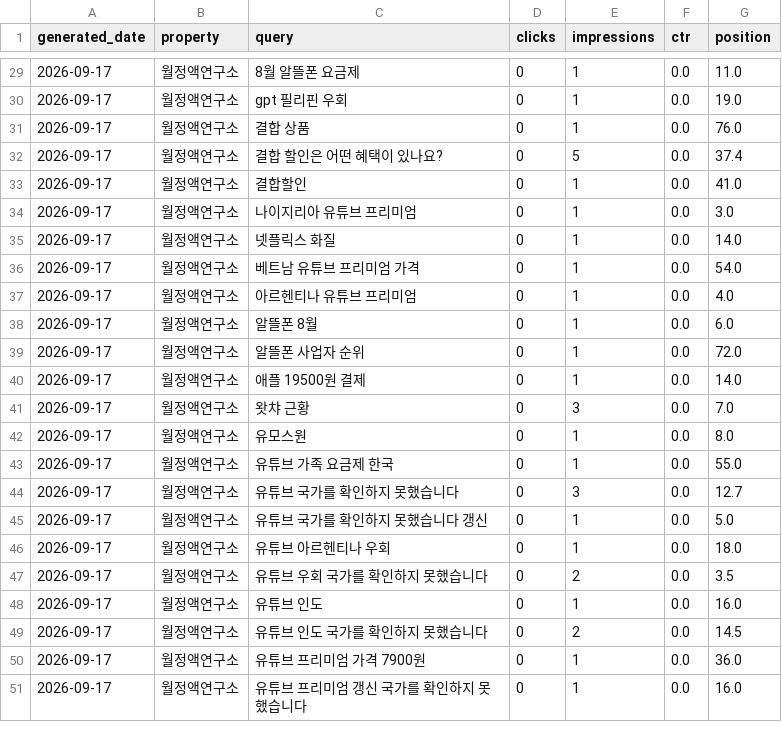
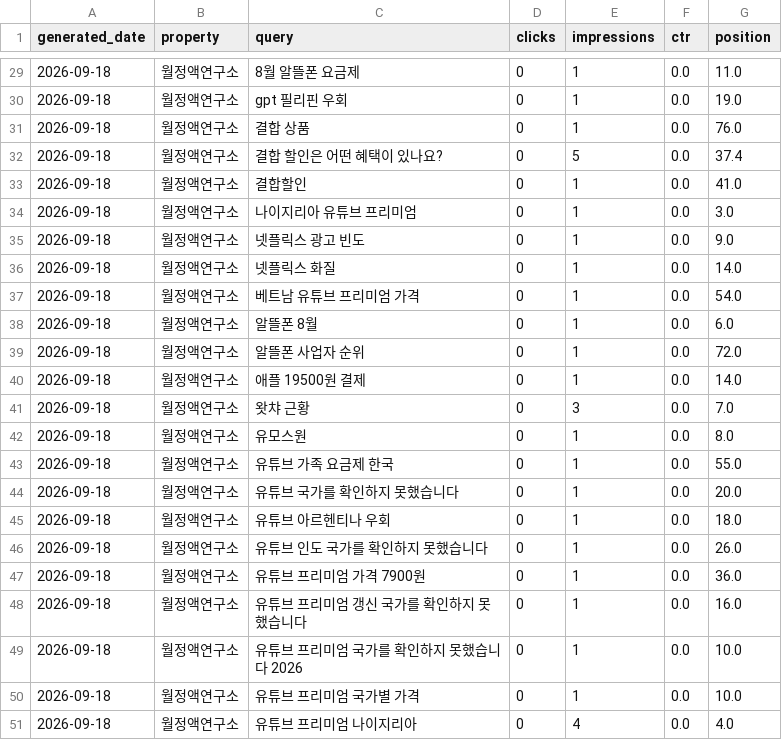
Before and after one commit to shincool/blog-seo-dashboard, a CSV file: results/top_queries.csv, drawn as a sheet; only a part is shown, gaps mark what is left out; the diff covers the shown part only.

```diff
--- a/results/top_queries.csv
+++ b/results/top_queries.csv
@@ -29,23 +29,23 @@ generated_date,property,query,clicks,impressions,ctr,position
-2026-09-17,월정액연구소,8월 알뜰폰 요금제,0,1,0.0,11.0
-2026-09-17,월정액연구소,gpt 필리핀 우회,0,1,0.0,19.0
-2026-09-17,월정액연구소,결합 상품,0,1,0.0,76.0
-2026-09-17,월정액연구소,결합 할인은 어떤 혜택이 있나요?,0,5,0.0,37.4
-2026-09-17,월정액연구소,결합할인,0,1,0.0,41.0
-2026-09-17,월정액연구소,나이지리아 유튜브 프리미엄,0,1,0.0,3.0
-2026-09-17,월정액연구소,넷플릭스 화질,0,1,0.0,14.0
-2026-09-17,월정액연구소,베트남 유튜브 프리미엄 가격,0,1,0.0,54.0
-2026-09-17,월정액연구소,아르헨티나 유튜브 프리미엄,0,1,0.0,4.0
-2026-09-17,월정액연구소,알뜰폰 8월,0,1,0.0,6.0
-2026-09-17,월정액연구소,알뜰폰 사업자 순위,0,1,0.0,72.0
-2026-09-17,월정액연구소,애플 19500원 결제,0,1,0.0,14.0
-2026-09-17,월정액연구소,왓챠 근황,0,3,0.0,7.0
-2026-09-17,월정액연구소,유모스원,0,1,0.0,8.0
-2026-09-17,월정액연구소,유튜브 가족 요금제 한국,0,1,0.0,55.0
-2026-09-17,월정액연구소,유튜브 국가를 확인하지 못했습니다,0,3,0.0,12.7
-2026-09-17,월정액연구소,유튜브 국가를 확인하지 못했습니다 갱신,0,1,0.0,5.0
-2026-09-17,월정액연구소,유튜브 아르헨티나 우회,0,1,0.0,18.0
-2026-09-17,월정액연구소,유튜브 우회 국가를 확인하지 못했습니다,0,2,0.0,3.5
-2026-09-17,월정액연구소,유튜브 인도,0,1,0.0,16.0
-2026-09-17,월정액연구소,유튜브 인도 국가를 확인하지 못했습니다,0,2,0.0,14.5
-2026-09-17,월정액연구소,유튜브 프리미엄 가격 7900원,0,1,0.0,36.0
-2026-09-17,월정액연구소,유튜브 프리미엄 갱신 국가를 확인하지 못했습니다,0,1,0.0,16.0
+2026-09-18,월정액연구소,8월 알뜰폰 요금제,0,1,0.0,11.0
+2026-09-18,월정액연구소,gpt 필리핀 우회,0,1,0.0,19.0
+2026-09-18,월정액연구소,결합 상품,0,1,0.0,76.0
+2026-09-18,월정액연구소,결합 할인은 어떤 혜택이 있나요?,0,5,0.0,37.4
+2026-09-18,월정액연구소,결합할인,0,1,0.0,41.0
+2026-09-18,월정액연구소,나이지리아 유튜브 프리미엄,0,1,0.0,3.0
+2026-09-18,월정액연구소,넷플릭스 광고 빈도,0,1,0.0,9.0
+2026-09-18,월정액연구소,넷플릭스 화질,0,1,0.0,14.0
+2026-09-18,월정액연구소,베트남 유튜브 프리미엄 가격,0,1,0.0,54.0
+2026-09-18,월정액연구소,알뜰폰 8월,0,1,0.0,6.0
+2026-09-18,월정액연구소,알뜰폰 사업자 순위,0,1,0.0,72.0
+2026-09-18,월정액연구소,애플 19500원 결제,0,1,0.0,14.0
+2026-09-18,월정액연구소,왓챠 근황,0,3,0.0,7.0
+2026-09-18,월정액연구소,유모스원,0,1,0.0,8.0
+2026-09-18,월정액연구소,유튜브 가족 요금제 한국,0,1,0.0,55.0
+2026-09-18,월정액연구소,유튜브 국가를 확인하지 못했습니다,0,1,0.0,20.0
+2026-09-18,월정액연구소,유튜브 아르헨티나 우회,0,1,0.0,18.0
+2026-09-18,월정액연구소,유튜브 인도 국가를 확인하지 못했습니다,0,1,0.0,26.0
+2026-09-18,월정액연구소,유튜브 프리미엄 가격 7900원,0,1,0.0,36.0
+2026-09-18,월정액연구소,유튜브 프리미엄 갱신 국가를 확인하지 못했습니다,0,1,0.0,16.0
+2026-09-18,월정액연구소,유튜브 프리미엄 국가를 확인하지 못했습니다 2026,0,1,0.0,10.0
+2026-09-18,월정액연구소,유튜브 프리미엄 국가별 가격,0,1,0.0,10.0
+2026-09-18,월정액연구소,유튜브 프리미엄 나이지리아,0,4,0.0,4.0
```
Also changed, not shown: 3 added rows, 3 removed rows and 34 edited cells elsewhere in this file, results/daily_summary.csv.
